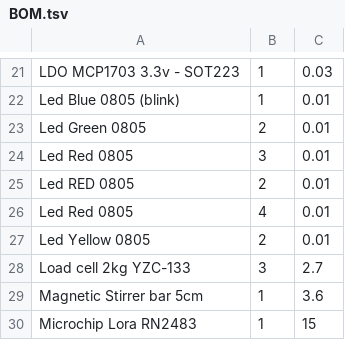
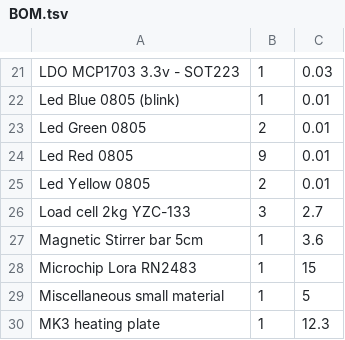
Before and after one commit to yannmeier/Bioreactor_v4, a TSV file: BOM.tsv, drawn as a sheet; only a part is shown, gaps mark what is left out; the shorter side is filled out with more unchanged rows.

```diff
--- a/BOM.tsv
+++ b/BOM.tsv
@@ -23,5 +23,3 @@ Led Blue 0805 (blink)	1	0.01
 Led Green 0805	2	0.01
-Led Red 0805	3	0.01
-Led RED 0805	2	0.01
-Led Red 0805	4	0.01
+Led Red 0805	9	0.01
 Led Yellow 0805	2	0.01
```
Also changed, not shown: 1 other file.
